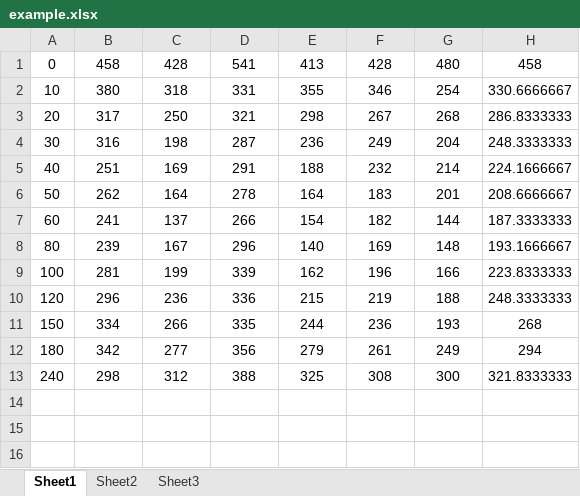
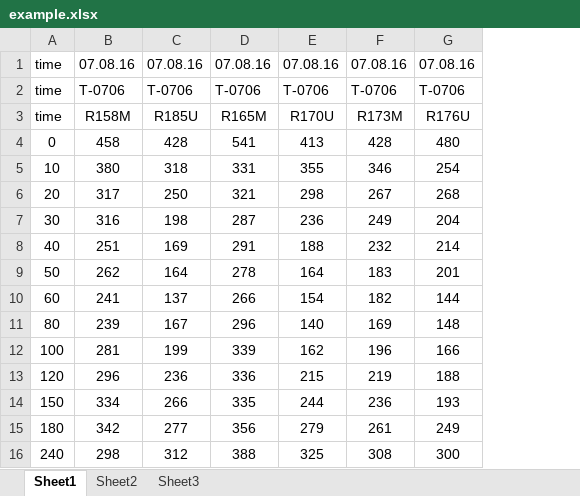
Before and after one commit to bobmek/Rat-analysis-aoc, an Excel workbook: example.xlsx, sheet Sheet1, drawn as a sheet; values as stored, in another font and other column widths than the file's, no borders; removed rows and columns are numbered as before the commit, all else as after; the diff names each change by its address in the sheet, - before the commit and + after, or states it on an @@ line.

Commit message:
put in more real detail
Made it look more like what the real rat data files would look like for
the excel file, and started integrating changes to read in excel file
into python

```diff
--- a/example.xlsx (sheet Sheet1)
+++ b/example.xlsx (sheet Sheet1)
-column H, rows 1-13: 458 | 330.6666667 | 286.8333333 | 248.3333333 | 224.1666667 | 208.6666667 | 187.3333333 | 193.1666667 | 223.8333333 | 248.3333333 | 268 | 294 | 321.8333333
+row 1: time | 07.08.16 | 07.08.16 | 07.08.16 | 07.08.16 | 07.08.16 | 07.08.16
+row 2: time | T-0706 | T-0706 | T-0706 | T-0706 | T-0706 | T-0706
+row 3: time | R158M | R185U | R165M | R170U | R173M | R176U
```
Also changed, not shown: 1 other file.
